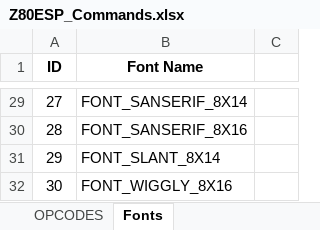
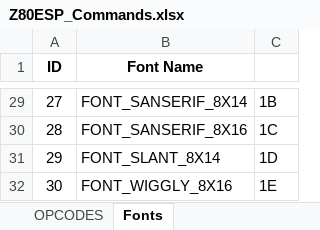
Before and after one commit to lynchaj/nhyodyne, an Excel workbook: Z80ESP/Z80ESP_Commands.xlsx, sheet Fonts, drawn as a sheet; only a part is shown, gaps mark what is left out; values as stored, in another font and other column widths than the file's, no borders; the diff covers the shown part only; the diff names each change by its address in the sheet, - before the commit and + after, or states it on an @@ line.

```diff
--- a/Z80ESP/Z80ESP_Commands.xlsx (sheet Fonts)
+++ b/Z80ESP/Z80ESP_Commands.xlsx (sheet Fonts)
-C29: (empty)
+C29: 1B
-C30: (empty)
+C30: 1C
-C31: (empty)
+C31: 1D
-C32: (empty)
+C32: 1E
```
Also changed, not shown: 27 edited cells elsewhere in this sheet, sheet OPCODES, 5 other files.
